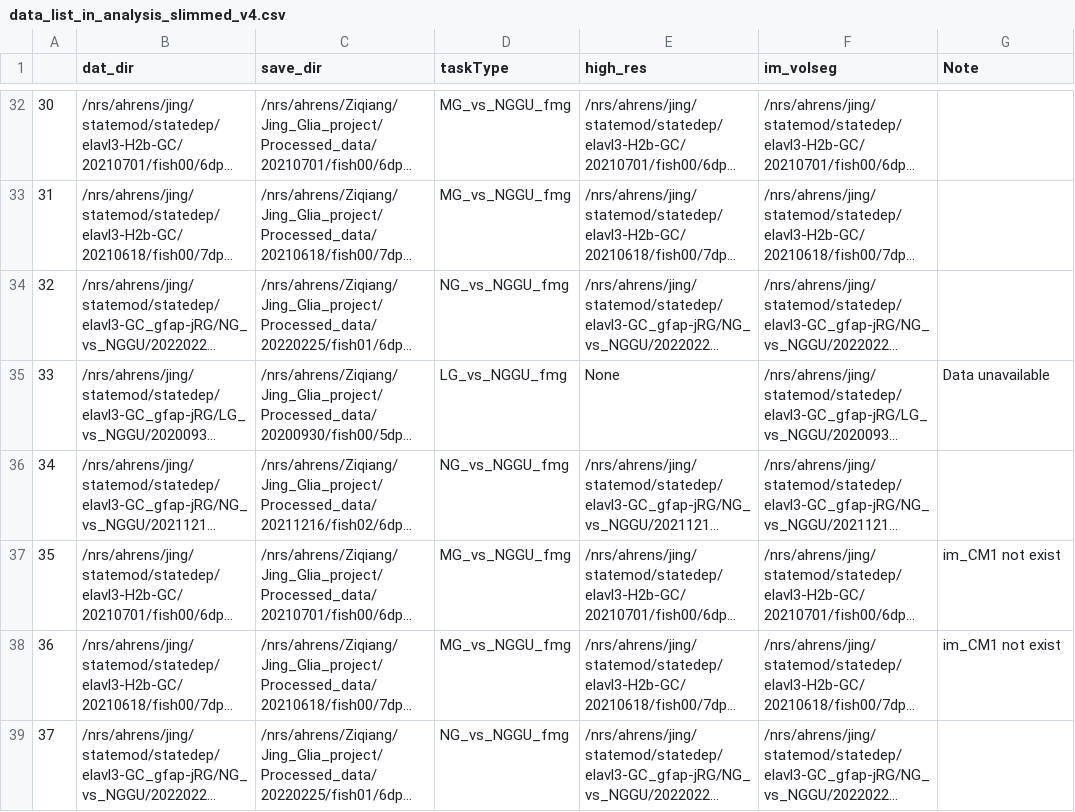
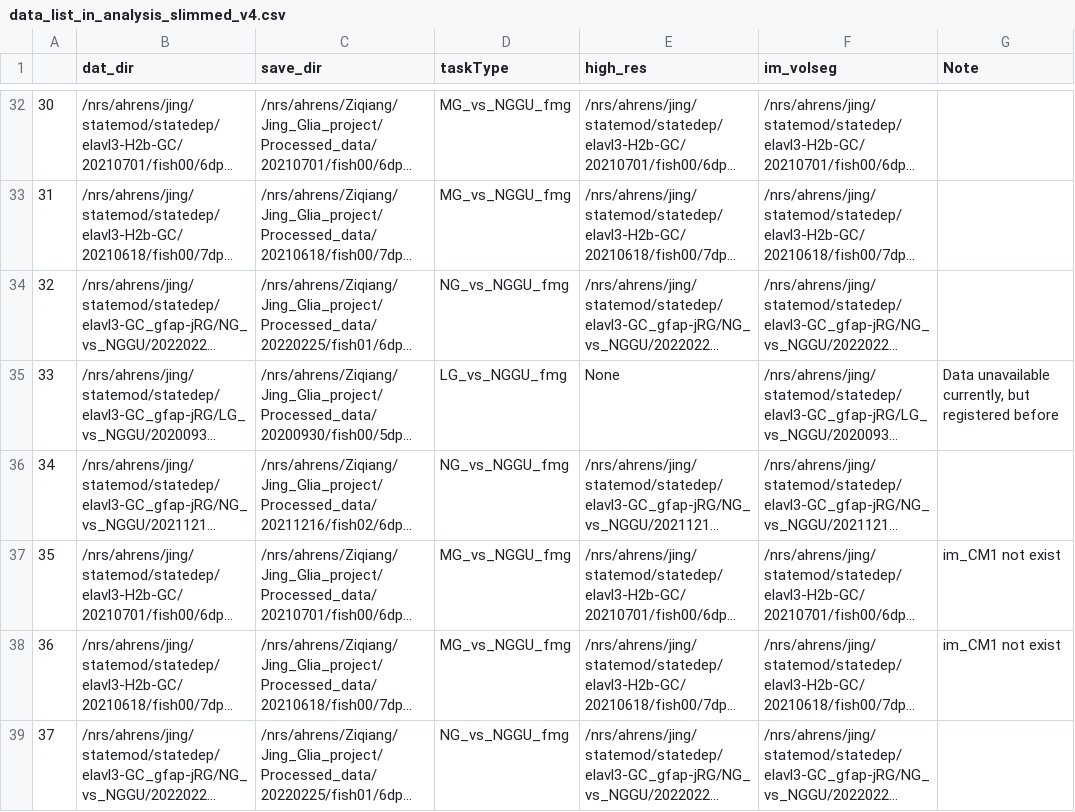
Before and after one commit to zqwei/Glia_analysis, a CSV file: Datalists/data_list_in_analysis_slimmed_v4.csv, drawn as a sheet; only a part is shown, gaps mark what is left out; long unchanged cells end in …; the diff covers the shown part only; the diff names each change by its address in the sheet, - before the commit and + after, or states it on an @@ line.

Commit message:
fix error in data list

```diff
--- a/Datalists/data_list_in_analysis_slimmed_v4.csv
+++ b/Datalists/data_list_in_analysis_slimmed_v4.csv
-G35 (Note): Data unavailable
+G35 (Note): Data unavailable currently, but registered before
```
Also changed, not shown: 3 edited cells elsewhere in this file.
